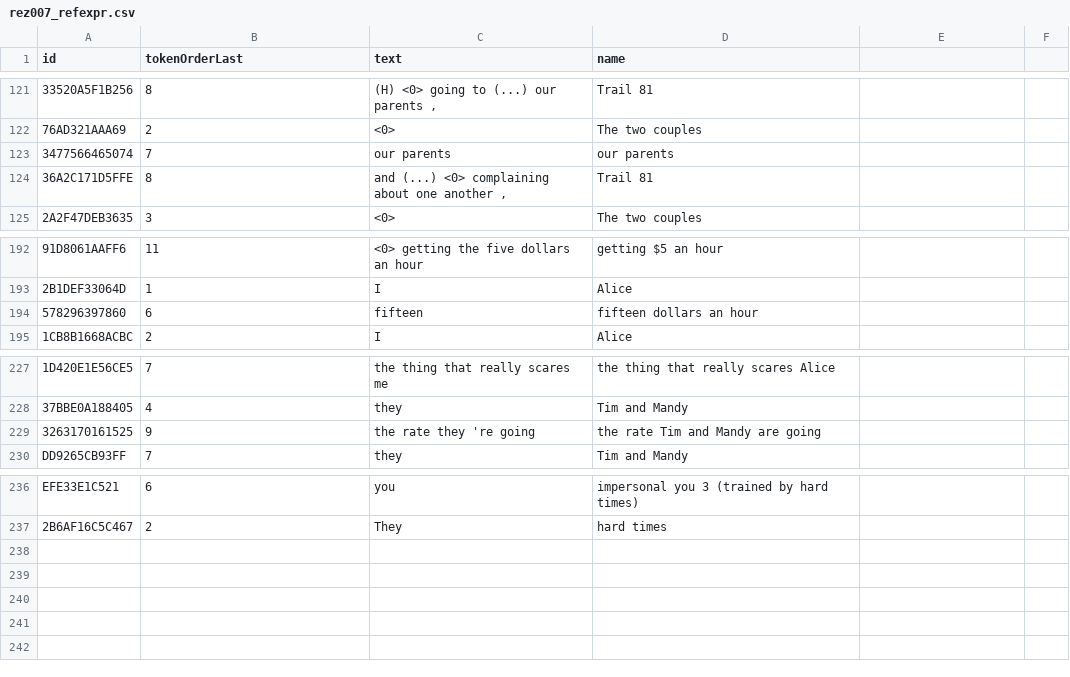
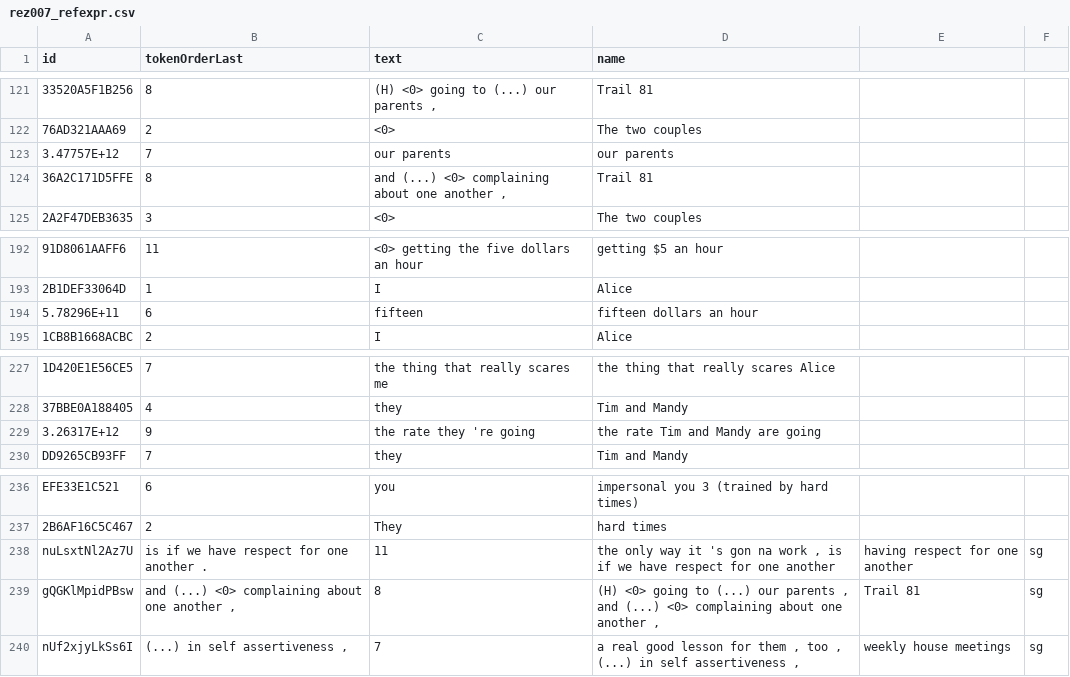
Before and after one commit to rezonators/rezonateR, a CSV file: rez007_refexpr.csv, drawn as a sheet; only a part is shown, gaps mark what is left out; the diff names each change by its address in the sheet, - before the commit and + after, or states it on an @@ line.

```diff
--- a/rez007_refexpr.csv
+++ b/rez007_refexpr.csv
-A123 (id): 3477566465074
+A123 (id): 3.47757E+12
-A194 (id): 578296397860
+A194 (id): 5.78296E+11
-A229 (id): 3263170161525
+A229 (id): 3.26317E+12
+row 238: nuLsxtNl2Az7U | is if we have respect for one another . | 11 | the only way it 's gon na work , is if we have respect for one another | having respect for one another | sg
+row 239: gQGKlMpidPBsw | and (...) <0> complaining about one another , | 8 | (H) <0> going to (...) our parents , and (...) <0> complaining about one another , | Trail 81 | sg
+row 240: nUf2xjyLkSs6I | (...) in self assertiveness , | 7 | a real good lesson for them , too , (...) in self assertiveness , | weekly house meetings | sg
```
Also changed, not shown: vignettes/rez007_refexpr.csv, vignettes/rez007_refexpr_edited_sampleproj.csv, 24 other files.
